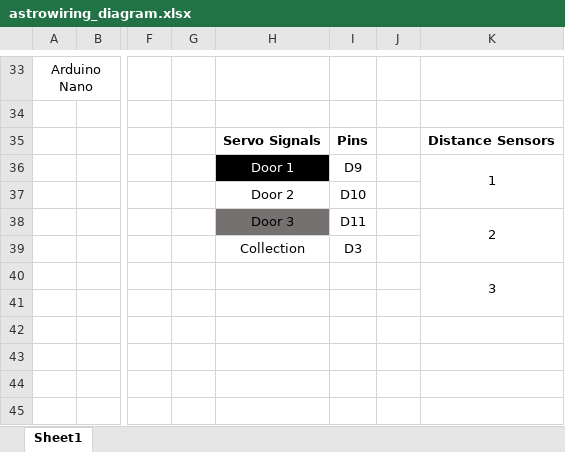
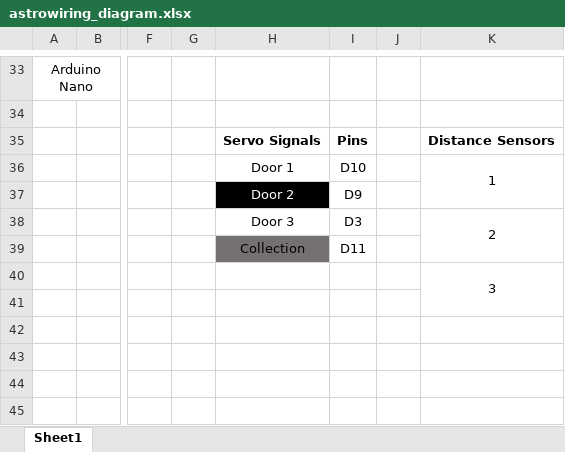
Before and after one commit to jwharve/astrohub, an Excel workbook: electrical/astrowiring_diagram.xlsx, sheet Sheet1, drawn as a sheet; only a part is shown, gaps mark what is left out; values as stored, in another font and other column widths than the file's, no borders; charts and pictures not drawn; the diff names each change by its address in the sheet, - before the commit and + after, or states it on an @@ line.

```diff
--- a/electrical/astrowiring_diagram.xlsx (sheet Sheet1)
+++ b/electrical/astrowiring_diagram.xlsx (sheet Sheet1)
@@ H36 fill: #000000 → none, text colour: #FFFFFF → black @@
-I36: D9
+I36: D10
@@ H37 fill: none → #000000, text colour: black → #FFFFFF @@
-I37: D10
+I37: D9
-H38 fill: #767171
+H38 fill: none
-I38: D11
+I38: D3
-H39 fill: none
+H39 fill: #767171
-I39: D3
+I39: D11
```
Also changed, not shown: 1 other file.
